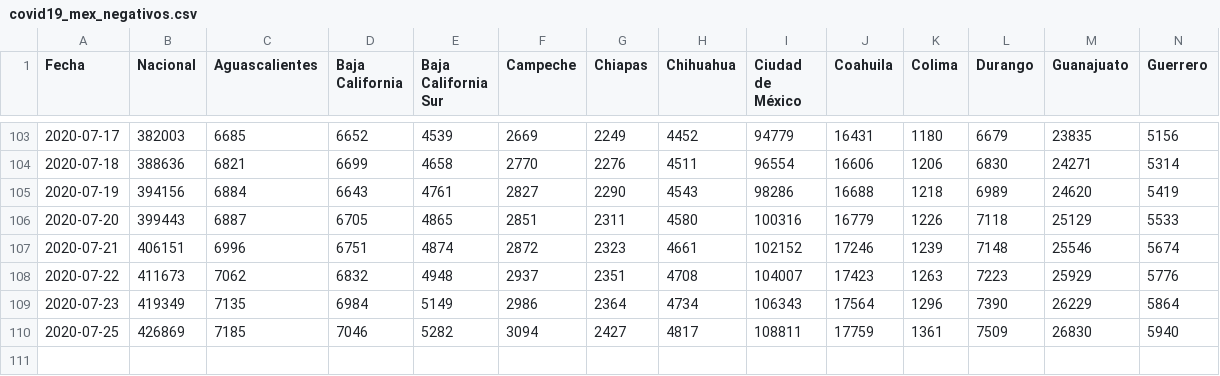
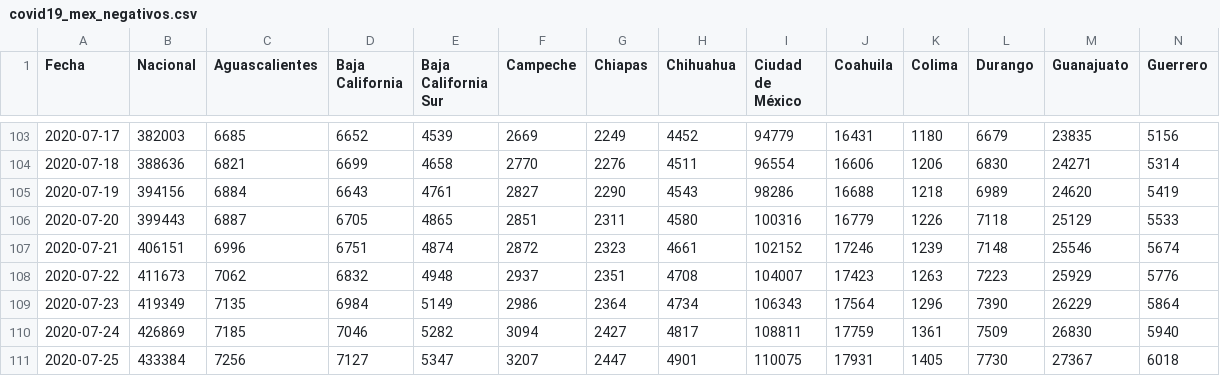
Before and after one commit to rodrigolece/Mexico-datos, a CSV file: datos/series_de_tiempo/covid19_mex_negativos.csv, drawn as a sheet; only a part is shown, gaps mark what is left out; rows hold the shown columns only; the diff names each change by its address in the sheet, - before the commit and + after, or states it on an @@ line.

```diff
--- a/datos/series_de_tiempo/covid19_mex_negativos.csv
+++ b/datos/series_de_tiempo/covid19_mex_negativos.csv
-A110 (Fecha): 2020-07-25
+A110 (Fecha): 2020-07-24
+row 111: 2020-07-25 | 433384 | 7256 | 7127 | 5347 | 3207 | 2447 | 4901 | 110075 | 17931 | 1405 | 7730 | 27367 | 6018
```
Also changed, not shown: datos/series_de_tiempo/covid19_mex_casos_totales.csv, datos/series_de_tiempo/covid19_mex_sospechosos.csv, 25 other files.
